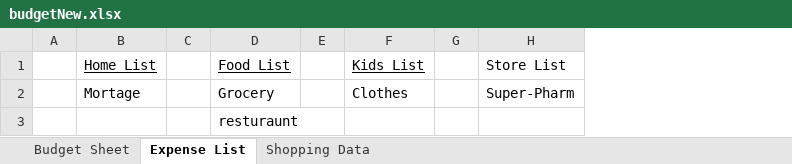
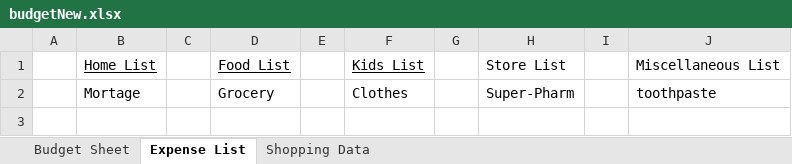
Before and after one commit to deanymar/budgetExcel, an Excel workbook: budgetNew.xlsx, sheet Expense List, drawn as a sheet; values as stored, in another font and other column widths than the file's, no borders; removed rows and columns are numbered as before the commit, all else as after; the diff names each change by its address in the sheet, - before the commit and + after, or states it on an @@ line.

Commit message:
Add files via upload

```diff
--- a/budgetNew.xlsx (sheet Expense List)
+++ b/budgetNew.xlsx (sheet Expense List)
+column I, empty
+column J, rows 1-2: Miscellaneous List | toothpaste
-row 3:  |  |  | resturaunt
```
Also changed, not shown: sheet Shopping Data.
